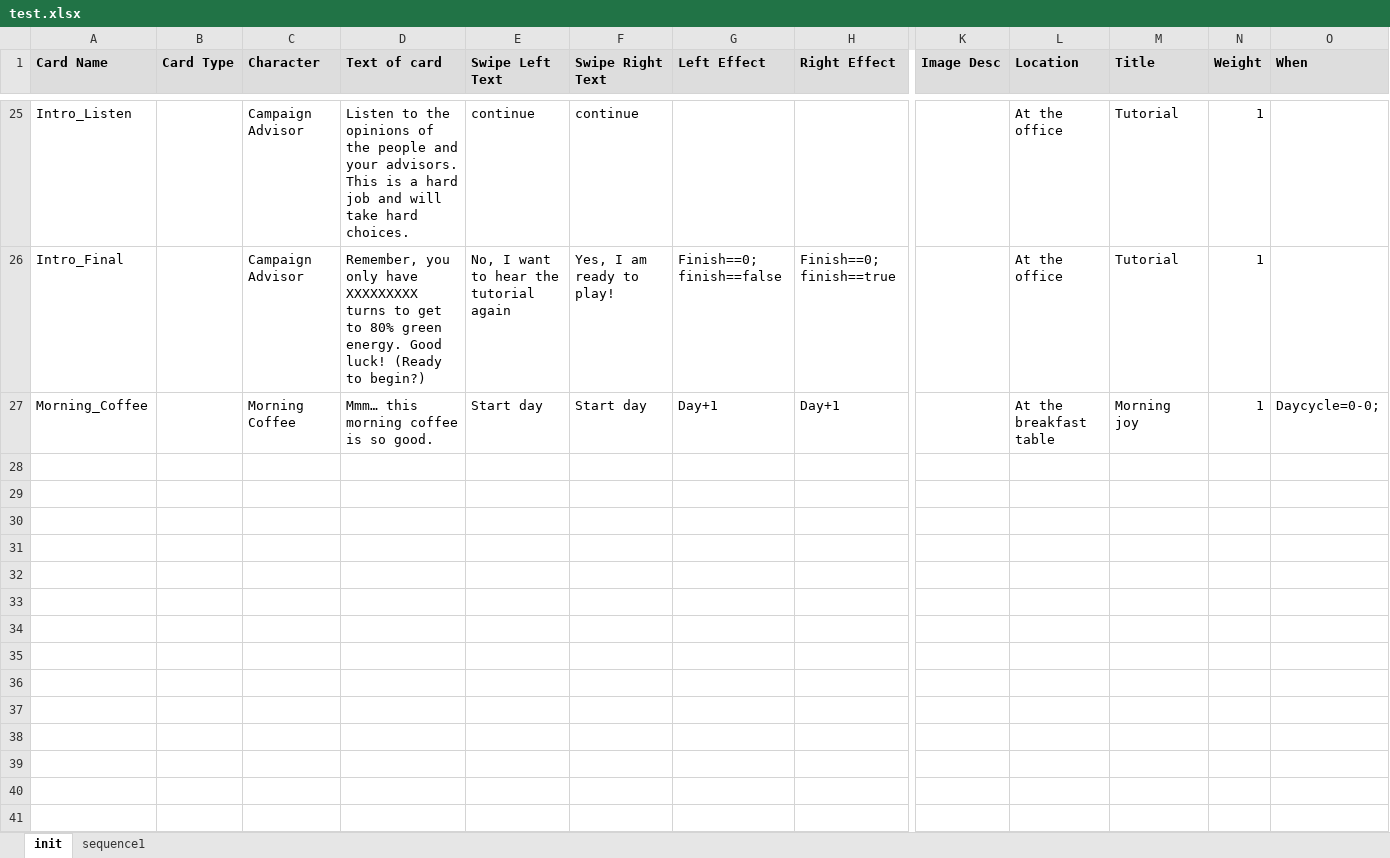
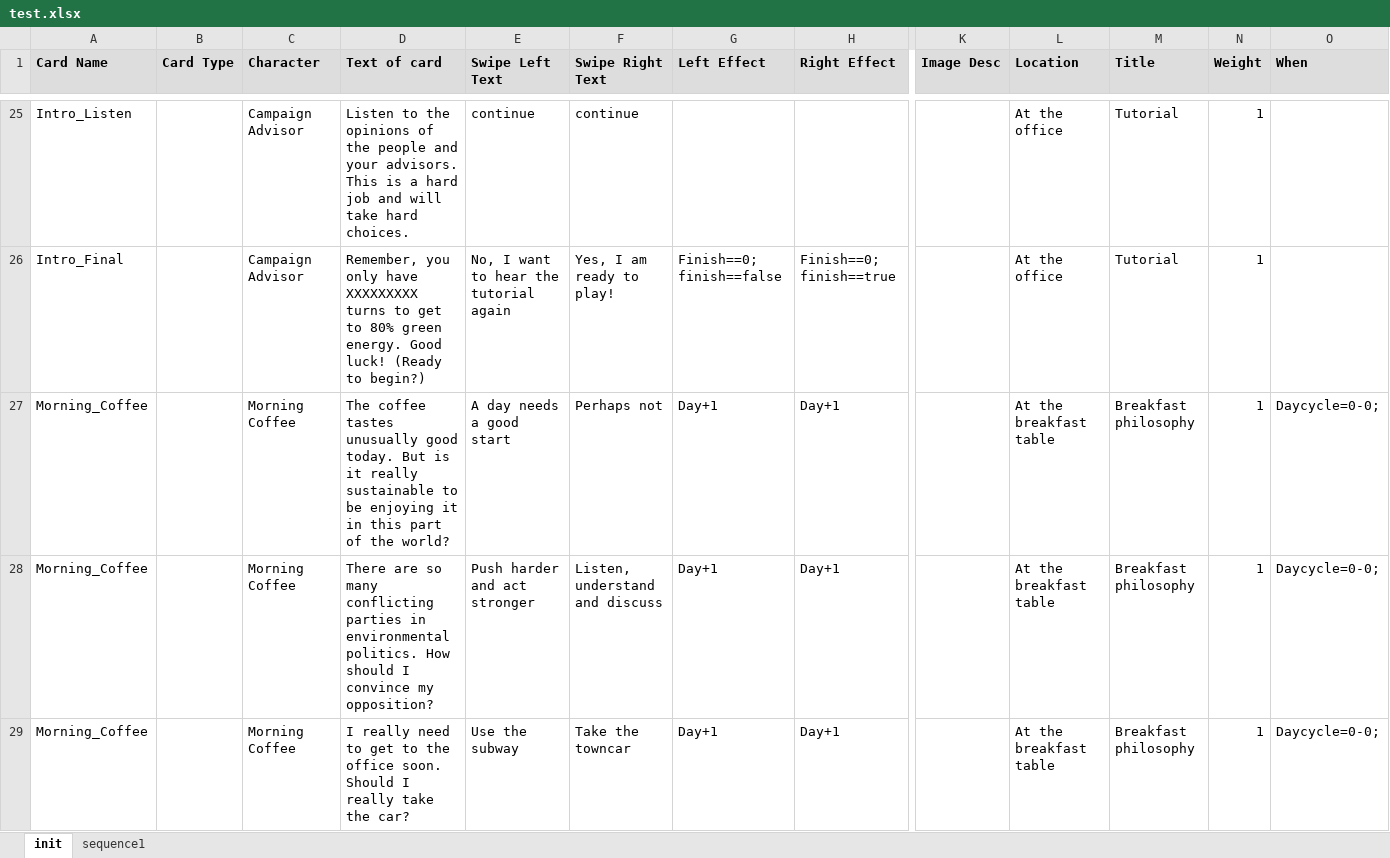
Before and after one commit to Muthaias/swipeforfuture-content, an Excel workbook: data/test.xlsx, sheet init, drawn as a sheet; only a part is shown, gaps mark what is left out; values as stored, in another font and other column widths than the file's, no borders; rows hold the shown columns only; the diff covers the shown part only; the diff names each change by its address in the sheet, - before the commit and + after, or states it on an @@ line.

Commit message:
feat: add more experimental content to breakfast philosophy

```diff
--- a/data/test.xlsx (sheet init)
+++ b/data/test.xlsx (sheet init)
-D27 (Text of card): Mmm… this morning coffee is so good.
+D27 (Text of card): The coffee tastes unusually good today. But is it really sustainable to be enjoying it in this part of the world?
-E27 (Swipe Left Text): Start day
+E27 (Swipe Left Text): A day needs a good start
-F27 (Swipe Right Text): Start day
+F27 (Swipe Right Text): Perhaps not
-M27 (Title): Morning joy
+M27 (Title): Breakfast philosophy
+row 28: Morning_Coffee |  | Morning Coffee | There are so many conflicting parties in environmental politics. How should I convince my opposition? | Push harder and act stronger | Listen, understand and discuss | Day+1 | Day+1 |  | At the breakfast table | Breakfast philosophy | 1 | Daycycle=0-0;
+row 29: Morning_Coffee |  | Morning Coffee | I really need to get to the office soon. Should I really take the car? | Use the subway | Take the towncar | Day+1 | Day+1 |  | At the breakfast table | Breakfast philosophy | 1 | Daycycle=0-0;
```
Also changed, not shown: 2 added rows elsewhere in this sheet.
